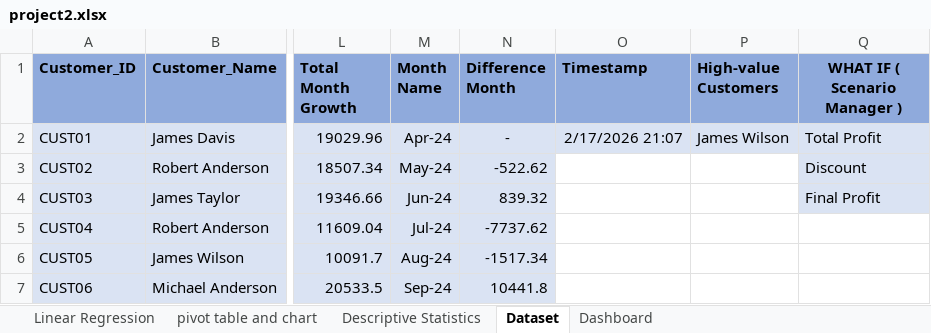
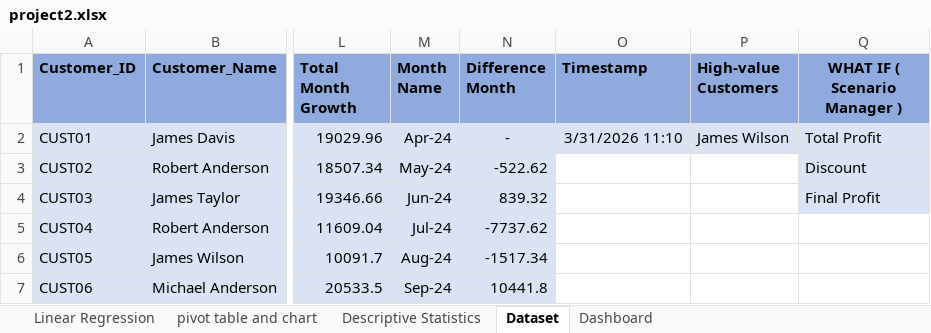
Before and after one commit to viramgamatanvi-a11y/Excel, an Excel workbook: project2_data/project2.xlsx, sheet Dataset, drawn as a sheet; only a part is shown, gaps mark what is left out; values as stored, in another font and other column widths than the file's, no borders; conditional formats and table styles not drawn; the diff names each change by its address in the sheet, - before the commit and + after, or states it on an @@ line.

```diff
--- a/project2_data/project2.xlsx (sheet Dataset)
+++ b/project2_data/project2.xlsx (sheet Dataset)
-O2 (Timestamp): 2/17/2026 21:07
+O2 (Timestamp): 3/31/2026 11:10
```
Also changed, not shown: Tanvi_ExcelDashboard/Tanvi_ExcelDashboard.xlsx, final_project_data/final_project.xlsx, 2 other files.
